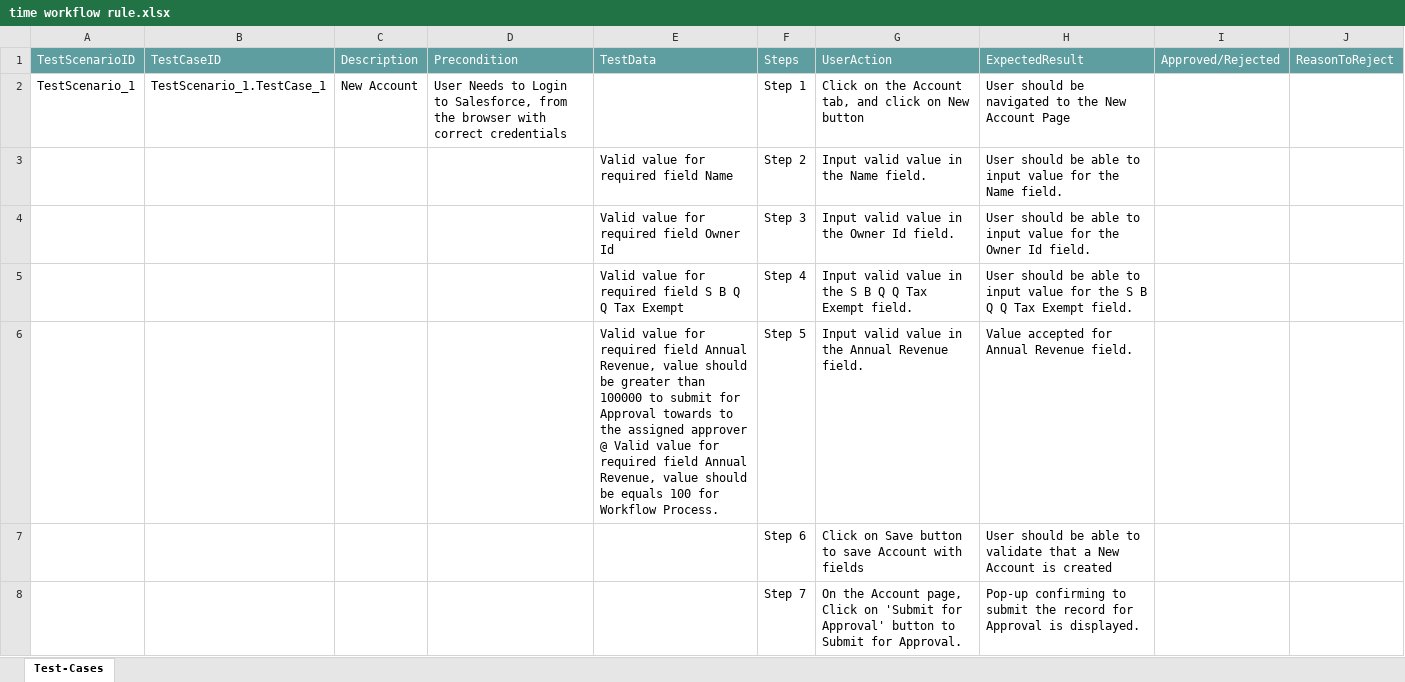
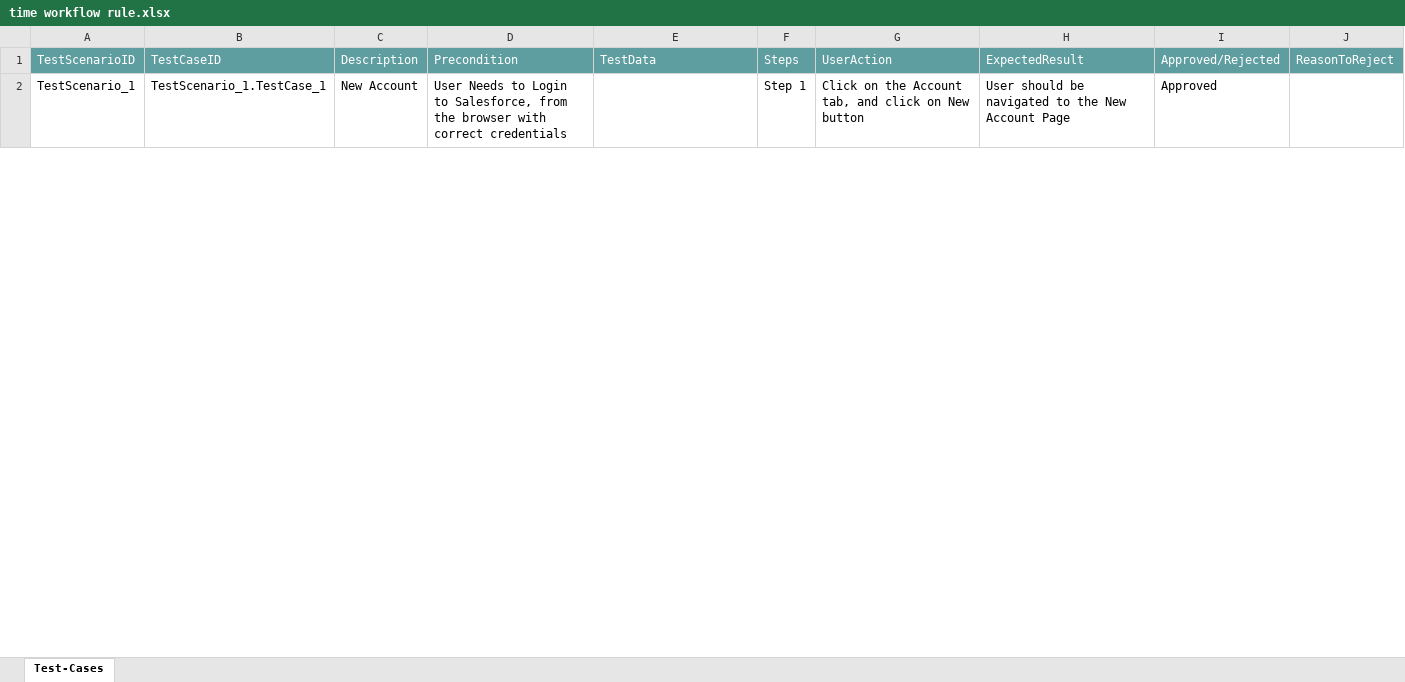
Before and after one commit to ShaikMohamedIrfan/SNAPTEST1, an Excel workbook: time workflow rule.xlsx, sheet Test-Cases, drawn as a sheet; only a part is shown; values as stored, in another font and other column widths than the file's, no borders; table styles not drawn; the diff covers the shown part only; the diff names each change by its address in the sheet, - before the commit and + after, or states it on an @@ line.

Commit message:
Update time workflow rule.xlsx

```diff
--- a/time workflow rule.xlsx (sheet Test-Cases)
+++ b/time workflow rule.xlsx (sheet Test-Cases)
-I2: (empty)
+I2: Approved
@@ row 3 hidden:  |  |  |  | Valid value for required field Name | Step 2 | Input valid value in the Name field. | User should be able to input value for the Name field. @@
@@ row 4 hidden:  |  |  |  | Valid value for required field Owner Id | Step 3 | Input valid value in the Owner Id field. | User should be able to input value for the Owner Id field. @@
@@ row 5 hidden:  |  |  |  | Valid value for required field S B Q Q Tax Exempt | Step 4 | Input valid value in the S B Q Q Tax Exempt field. | User should be able to input value for the S B Q Q Tax Exempt field. @@
@@ row 6 hidden:  |  |  |  | Valid value for required field Annual Revenue, value should be greater than 100000 to submit for Approval towards to the assigned approver @ Valid value for required field Annual Revenue, value should be equals 100 for Workflow Process. | Step 5 | Input valid value in the Annual Revenue field. | Value accepted for Annual Revenue field. @@
@@ row 7 hidden:  |  |  |  |  | Step 6 | Click on Save button to save Account with fields | User should be able to validate that a New Account is created @@
@@ row 8 hidden:  |  |  |  |  | Step 7 | On the Account page, Click on 'Submit for Approval' button to Submit for Approval. | Pop-up confirming to submit the record for Approval is displayed. @@
```
Also changed, not shown: 5 hidden or unhidden rows and 1 edited cell elsewhere in this sheet.
